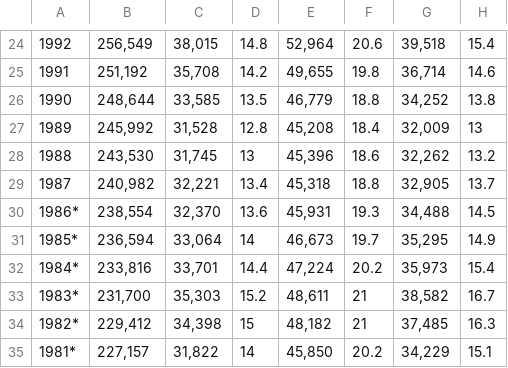
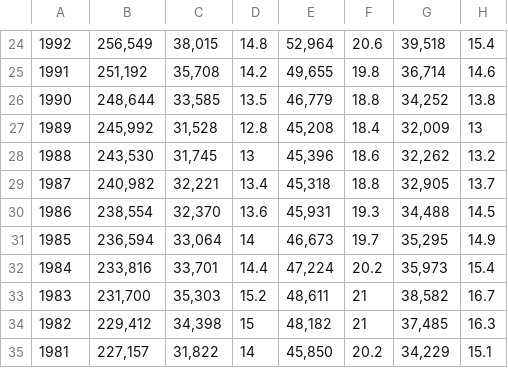
Before and after one commit to Tresanne/IS362-JUPYTERNOTEBOOK, a CSV file: Impact_Poverty- fixed.csv, drawn as a sheet; only a part is shown, gaps mark what is left out; the diff names each change by its address in the sheet, - before the commit and + after, or states it on an @@ line.

Commit message:
CSV

```diff
--- a/Impact_Poverty- fixed.csv
+++ b/Impact_Poverty- fixed.csv
-A30: 1986*
+A30: 1986
-A31: 1985*
+A31: 1985
-A32: 1984*
+A32: 1984
-A33: 1983*
+A33: 1983
-A34: 1982*
+A34: 1982
-A35: 1981*
+A35: 1981
```
